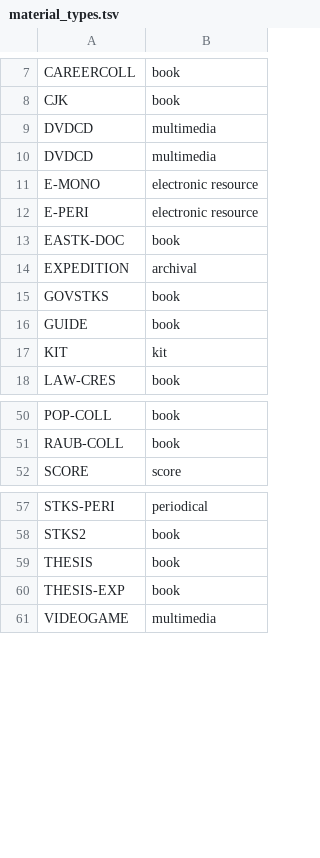
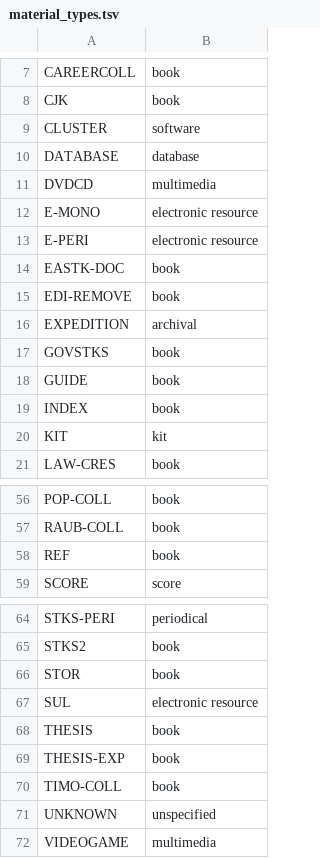
Before and after one commit to sul-dlss/folio_migration, a TSV file: mapping_files/material_types.tsv, drawn as a sheet; only a part is shown, gaps mark what is left out; removed rows and columns are numbered as before the commit, all else as after; the diff covers the shown part only; the diff names each change by its address in the sheet, - before the commit and + after, or states it on an @@ line.

Commit message:
Adds material type mapping for on-order bib records.

```diff
--- a/mapping_files/material_types.tsv
+++ b/mapping_files/material_types.tsv
-row 9: DVDCD | multimedia
+row 9: CLUSTER | software
+row 10: DATABASE | database
+row 15: EDI-REMOVE | book
+row 19: INDEX | book
+row 58: REF | book
+row 66: STOR | book
+row 67: SUL | electronic resource
+row 70: TIMO-COLL | book
+row 71: UNKNOWN | unspecified
```
Also changed, not shown: 3 added rows elsewhere in this file.
